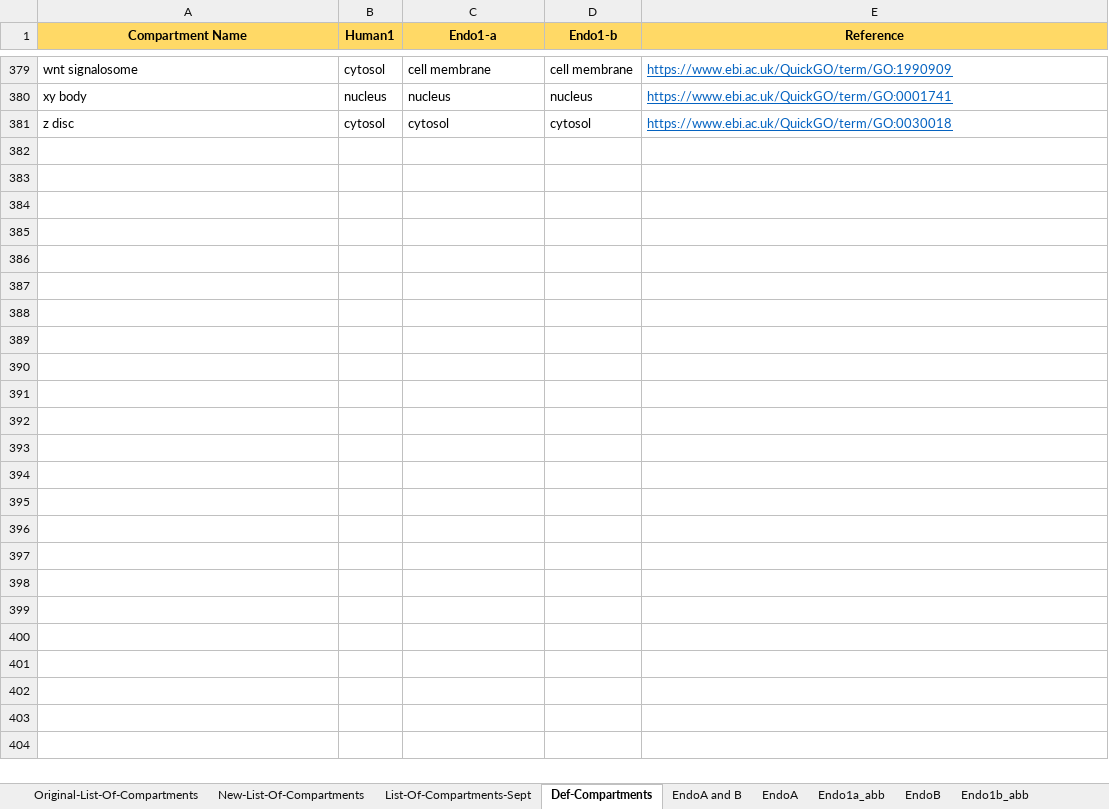
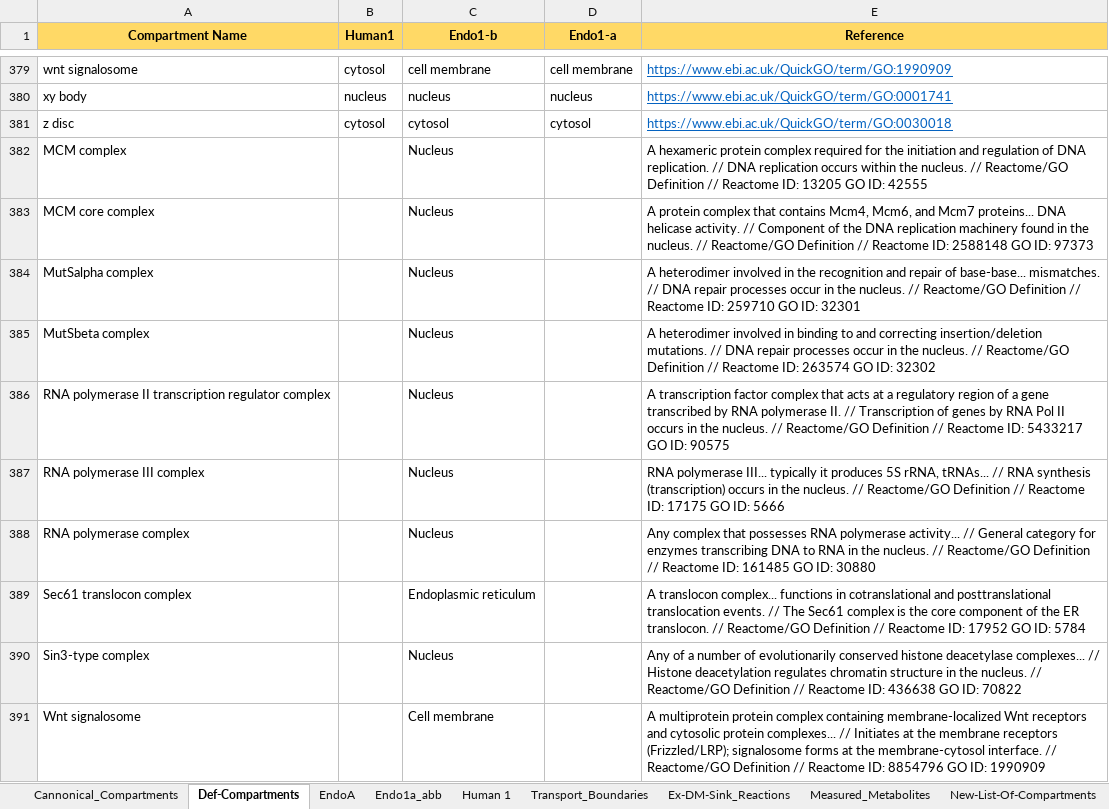
Before and after one commit to MarindeMasLab/THG_The-Human-GEM-protocol, an Excel workbook: files/ListOfCompartments_sept2024.xlsx, sheet Def-Compartments, drawn as a sheet; only a part is shown, gaps mark what is left out; values as stored, in another font and other column widths than the file's, no borders; the diff covers the shown part only; the diff names each change by its address in the sheet, - before the commit and + after, or states it on an @@ line.

Commit message:
Add files via upload
updated ListOfCompartments_sept2024.xlsx: list of exchange reactions (measured and relevance in EC)

```diff
--- a/files/ListOfCompartments_sept2024.xlsx (sheet Def-Compartments)
+++ b/files/ListOfCompartments_sept2024.xlsx (sheet Def-Compartments)
-sheet tab: Original-List-Of-Compartments
+sheet tab: Cannonical_Compartments
+sheet tab: Transport_Boundaries
+sheet tab: Measured_Metabolites
@@ sheet tab order changed: Cannonical_Compartments | Def-Compartments | EndoA | Endo1a_abb | Human 1 | Transport_Boundaries | Ex-DM-Sink_Reactions | Measured_Metabolites | New-List-Of-Compartments @@
-C1: Endo1-a
+C1: Endo1-b
-D1: Endo1-b
+D1: Endo1-a
+row 382: MCM complex |  | Nucleus |  | A hexameric protein complex required for the initiation and regulation of DNA replication. // DNA replication occurs within the nucleus. // Reactome/GO Definition // Reactome ID: 13205 GO ID: 42555
+row 383: MCM core complex |  | Nucleus |  | A protein complex that contains Mcm4, Mcm6, and Mcm7 proteins... DNA helicase activity. // Component of the DNA replication machinery found in the nucleus. // Reactome/GO Definition // Reactome ID: 2588148 GO ID: 97373
+row 384: MutSalpha complex |  | Nucleus |  | A heterodimer involved in the recognition and repair of base-base... mismatches. // DNA repair processes occur in the nucleus. // Reactome/GO Definition // Reactome ID: 259710 GO ID: 32301
+row 385: MutSbeta complex |  | Nucleus |  | A heterodimer involved in binding to and correcting insertion/deletion mutations. // DNA repair processes occur in the nucleus. // Reactome/GO Definition // Reactome ID: 263574 GO ID: 32302
+row 386: RNA polymerase II transcription regulator complex |  | Nucleus |  | A transcription factor complex that acts at a regulatory region of a gene transcribed by RNA polymerase II. // Transcription of genes by RNA Pol II occurs in the nucleus. // Reactome/GO Definition // Reactome ID: 5433217 GO ID: 90575
+row 387: RNA polymerase III complex |  | Nucleus |  | RNA polymerase III... typically it produces 5S rRNA, tRNAs... // RNA synthesis (transcription) occurs in the nucleus. // Reactome/GO Definition // Reactome ID: 17175 GO ID: 5666
+row 388: RNA polymerase complex |  | Nucleus |  | Any complex that possesses RNA polymerase activity... // General category for enzymes transcribing DNA to RNA in the nucleus. // Reactome/GO Definition // Reactome ID: 161485 GO ID: 30880
+row 389: Sec61 translocon complex |  | Endoplasmic reticulum |  | A translocon complex... functions in cotranslational and posttranslational translocation events. // The Sec61 complex is the core component of the ER translocon. // Reactome/GO Definition // Reactome ID: 17952 GO ID: 5784
+row 390: Sin3-type complex |  | Nucleus |  | Any of a number of evolutionarily conserved histone deacetylase complexes... // Histone deacetylation regulates chromatin structure in the nucleus. // Reactome/GO Definition // Reactome ID: 436638 GO ID: 70822
+row 391: Wnt signalosome |  | Cell membrane |  | A multiprotein protein complex containing membrane-localized Wnt receptors and cytosolic protein complexes... // Initiates at the membrane receptors (Frizzled/LRP); signalosome forms at the membrane-cytosol interface. // Reactome/GO Definition // Reactome ID: 8854796 GO ID: 1990909
```
Also changed, not shown: 417 added rows and 198 edited cells elsewhere in this sheet, sheet Ex-DM-Sink_Reactions, other sheet tabs, charts or pictures.
